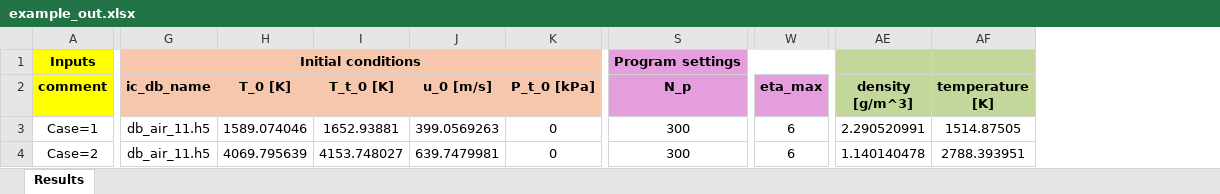
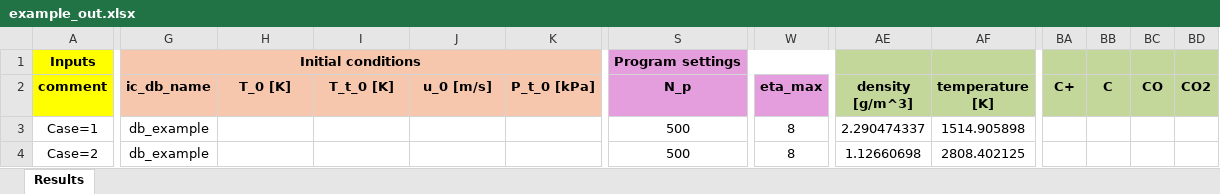
Before and after one commit to domilanza2002/PlasFlowSolver, an Excel workbook: example_files/example_out.xlsx, sheet Results, drawn as a sheet; only a part is shown, gaps mark what is left out; values as stored, in another font and other column widths than the file's, no borders; the diff covers the shown part only; the diff names each change by its address in the sheet, - before the commit and + after, or states it on an @@ line.

```diff
--- a/example_files/example_out.xlsx (sheet Results)
+++ b/example_files/example_out.xlsx (sheet Results)
+column BA (C+), empty
+column BB (C), empty
+column BC (CO), empty
+column BD (CO2), empty
-G3:G4 (ic_db_name): db_air_11.h5
+G3:G4 (ic_db_name): db_example
-H3 (T_0 [K]): 1589.074046
+H3 (T_0 [K]): (empty)
-I3 (T_t_0 [K]): 1652.93881
+I3 (T_t_0 [K]): (empty)
-J3 (u_0 [m/s]): 399.0569263
+J3 (u_0 [m/s]): (empty)
-K3:K4 (P_t_0 [kPa]): 0
+K3:K4 (P_t_0 [kPa]): (empty)
-S3:S4 (N_p): 300
+S3:S4 (N_p): 500
-W3:W4 (eta_max): 6
+W3:W4 (eta_max): 8
-AE3 (density [g/m^3]): 2.290520991
+AE3 (density [g/m^3]): 2.290474337
-AF3 (temperature [K]): 1514.87505
+AF3 (temperature [K]): 1514.905898
-H4 (T_0 [K]): 4069.795639
+H4 (T_0 [K]): (empty)
-I4 (T_t_0 [K]): 4153.748027
+I4 (T_t_0 [K]): (empty)
-J4 (u_0 [m/s]): 639.7479981
+J4 (u_0 [m/s]): (empty)
-AE4 (density [g/m^3]): 1.140140478
+AE4 (density [g/m^3]): 1.12660698
-AF4 (temperature [K]): 2788.393951
+AF4 (temperature [K]): 2808.402125
```
Also changed, not shown: 252 edited cells elsewhere in this sheet, example_files/example.xlsx, 4 other files.
